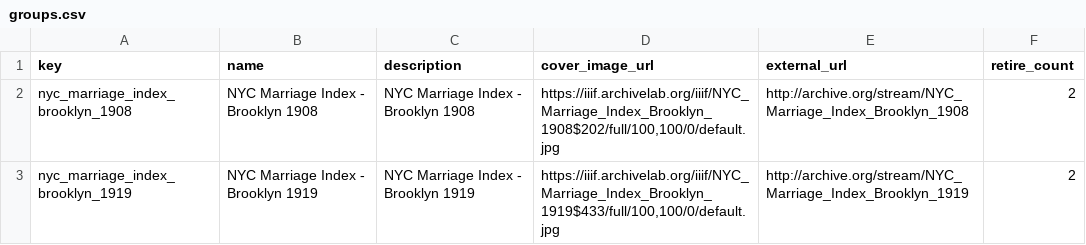
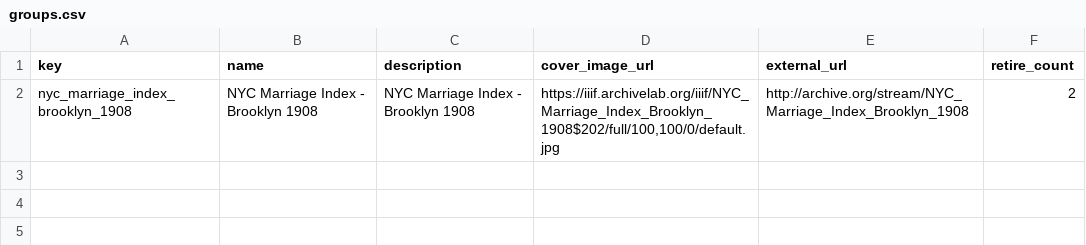
Before and after one commit to tfmorris/scribeAPI, a CSV file: project/marriages/subjects/groups.csv, drawn as a sheet; the diff names each change by its address in the sheet, - before the commit and + after, or states it on an @@ line.

Commit message:
Split images into left & right pages. Scale test data back to just 1908

```diff
--- a/project/marriages/subjects/groups.csv
+++ b/project/marriages/subjects/groups.csv
-row 3: nyc_marriage_index_brooklyn_1919 | NYC Marriage Index - Brooklyn 1919 | NYC Marriage Index - Brooklyn 1919 | https://iiif.archivelab.org/iiif/NYC_Marriage_Index_Brooklyn_1919$433/full/100,100/0/default.jpg | http://archive.org/stream/NYC_Marriage_Index_Brooklyn_1919 | 2
```
Also changed, not shown: 3 other files.
